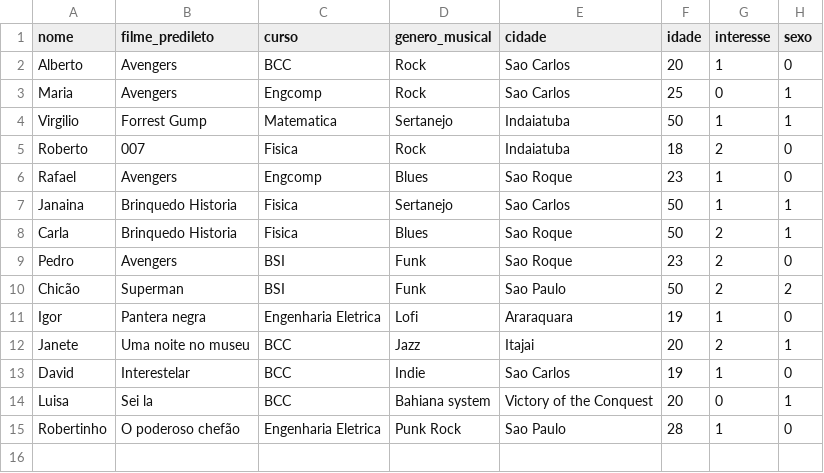
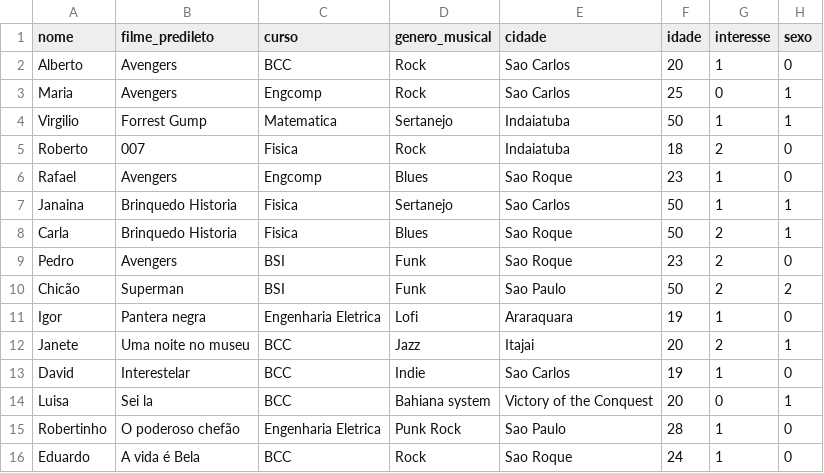
Before and after one commit to thiagop-usp/Tinder-Grafos, a CSV file: exemplo.csv, drawn as a sheet.

```diff
--- a/exemplo.csv
+++ b/exemplo.csv
@@ -15 +15,2 @@ Luisa,Sei la,BCC,Bahiana system,Victory of the Conquest,20,0,1
 Robertinho,O poderoso chefão,Engenharia Eletrica,Punk Rock,Sao Paulo,28,1,0
+Eduardo,A vida é Bela,BCC,Rock,Sao Roque,24,1,0
```
Also changed, not shown: 2 other files.
